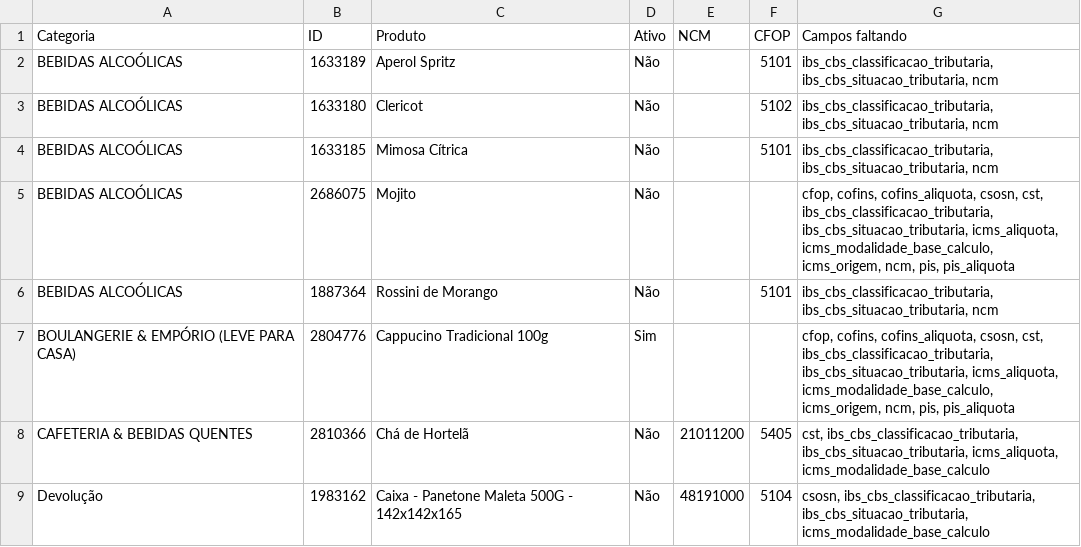
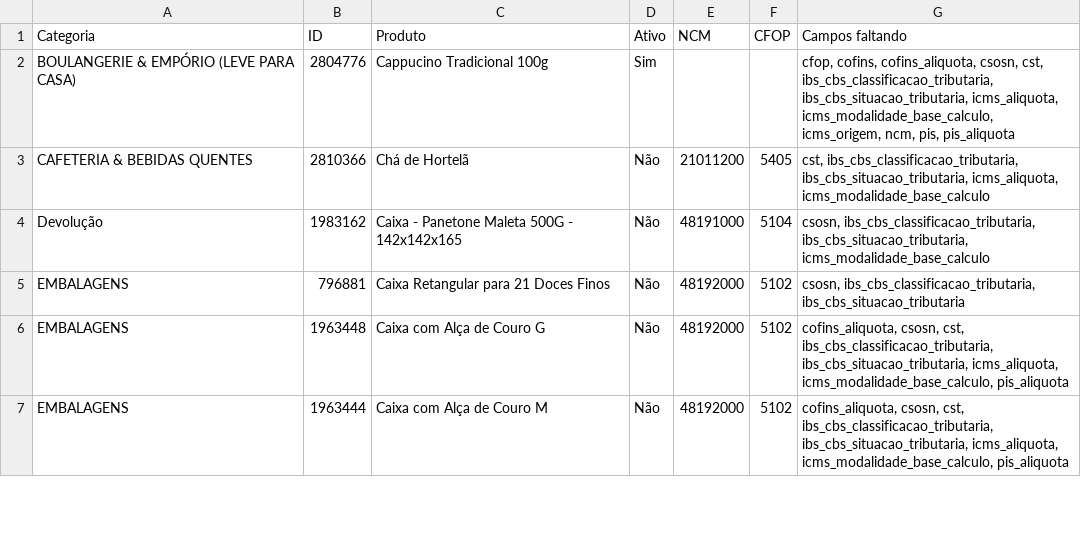
Before and after one commit to marcosozeas1975/kantine-delivery, a CSV file: fiscal_incompleto_matriz.csv, drawn as a sheet; only a part is shown; the shorter side is filled out with more unchanged rows; the diff names each change by its address in the sheet, - before the commit and + after, or states it on an @@ line.

```diff
--- a/fiscal_incompleto_matriz.csv
+++ b/fiscal_incompleto_matriz.csv
-row 2: BEBIDAS ALCOÓLICAS | 1633189 | Aperol Spritz | Não |  | 5101 | ibs_cbs_classificacao_tributaria, ibs_cbs_situacao_tributaria, ncm
-row 3: BEBIDAS ALCOÓLICAS | 1633180 | Clericot | Não |  | 5102 | ibs_cbs_classificacao_tributaria, ibs_cbs_situacao_tributaria, ncm
-row 4: BEBIDAS ALCOÓLICAS | 1633185 | Mimosa Cítrica | Não |  | 5101 | ibs_cbs_classificacao_tributaria, ibs_cbs_situacao_tributaria, ncm
-row 5: BEBIDAS ALCOÓLICAS | 2686075 | Mojito | Não |  |  | cfop, cofins, cofins_aliquota, csosn, cst, ibs_cbs_classificacao_tributaria, ibs_cbs_situacao_tributaria, icms_aliquota, icms_modalidade_base_calculo, icms_origem, ncm, pis, pis_aliquota
-row 6: BEBIDAS ALCOÓLICAS | 1887364 | Rossini de Morango | Não |  | 5101 | ibs_cbs_classificacao_tributaria, ibs_cbs_situacao_tributaria, ncm
```
Also changed, not shown: fiscal_incompleto_vinhedos.csv.
